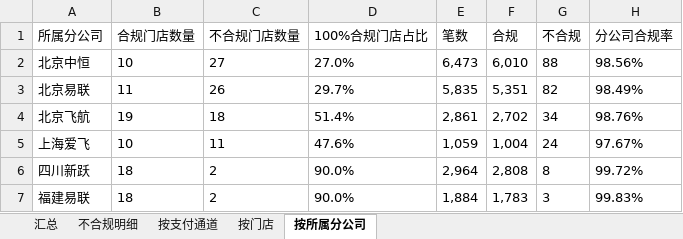
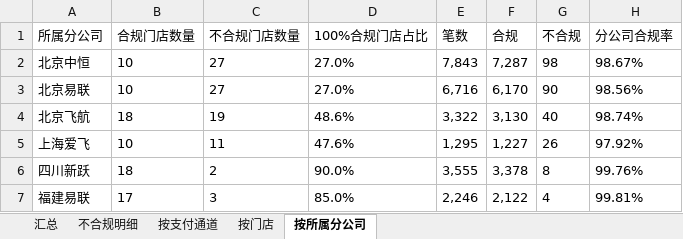
Before and after one commit to panghao007/retail-dashboard, an Excel workbook: cashier/收银合规分析.xlsx, sheet 按所属分公司, drawn as a sheet; values as stored, in another font and other column widths than the file's, no borders; the diff names each change by its address in the sheet, - before the commit and + after, or states it on an @@ line.

```diff
--- a/cashier/收银合规分析.xlsx (sheet 按所属分公司)
+++ b/cashier/收银合规分析.xlsx (sheet 按所属分公司)
-E2 (笔数): 6,473
+E2 (笔数): 7,843
-F2 (合规): 6,010
+F2 (合规): 7,287
-G2 (不合规): 88
+G2 (不合规): 98
-H2 (分公司合规率): 98.56%
+H2 (分公司合规率): 98.67%
-B3 (合规门店数量): 11
+B3 (合规门店数量): 10
-C3 (不合规门店数量): 26
+C3 (不合规门店数量): 27
-D3 (100%合规门店占比): 29.7%
+D3 (100%合规门店占比): 27.0%
-E3 (笔数): 5,835
+E3 (笔数): 6,716
-F3 (合规): 5,351
+F3 (合规): 6,170
-G3 (不合规): 82
+G3 (不合规): 90
-H3 (分公司合规率): 98.49%
+H3 (分公司合规率): 98.56%
-B4 (合规门店数量): 19
+B4 (合规门店数量): 18
-C4 (不合规门店数量): 18
+C4 (不合规门店数量): 19
-D4 (100%合规门店占比): 51.4%
+D4 (100%合规门店占比): 48.6%
-E4 (笔数): 2,861
+E4 (笔数): 3,322
-F4 (合规): 2,702
+F4 (合规): 3,130
-G4 (不合规): 34
+G4 (不合规): 40
-H4 (分公司合规率): 98.76%
+H4 (分公司合规率): 98.74%
-E5 (笔数): 1,059
+E5 (笔数): 1,295
-F5 (合规): 1,004
+F5 (合规): 1,227
-G5 (不合规): 24
+G5 (不合规): 26
-H5 (分公司合规率): 97.67%
+H5 (分公司合规率): 97.92%
-E6 (笔数): 2,964
+E6 (笔数): 3,555
-F6 (合规): 2,808
+F6 (合规): 3,378
-H6 (分公司合规率): 99.72%
+H6 (分公司合规率): 99.76%
-B7 (合规门店数量): 18
+B7 (合规门店数量): 17
-C7 (不合规门店数量): 2
+C7 (不合规门店数量): 3
-D7 (100%合规门店占比): 90.0%
+D7 (100%合规门店占比): 85.0%
-E7 (笔数): 1,884
+E7 (笔数): 2,246
-F7 (合规): 1,783
+F7 (合规): 2,122
-G7 (不合规): 3
+G7 (不合规): 4
-H7 (分公司合规率): 99.83%
+H7 (分公司合规率): 99.81%
```
Also changed, not shown: sheet 按门店, sheet 不合规明细, sheet 按支付通道, sheet 汇总, cashier/不合规明细.xlsx, 3 other files.
